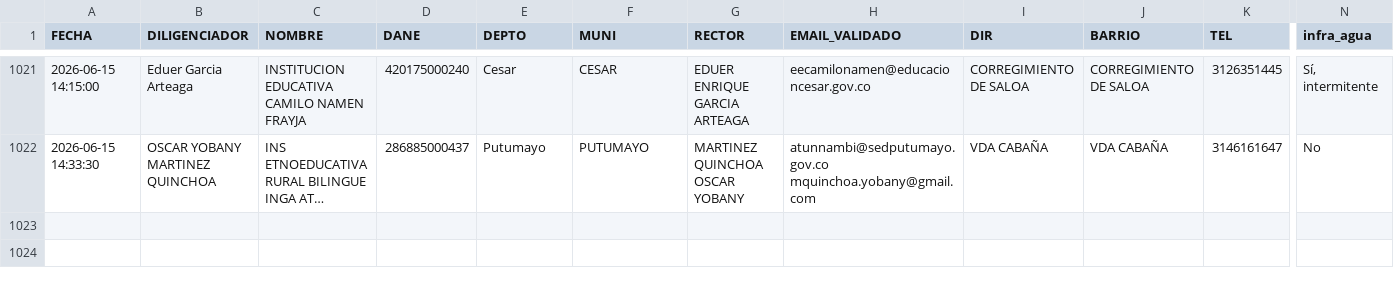
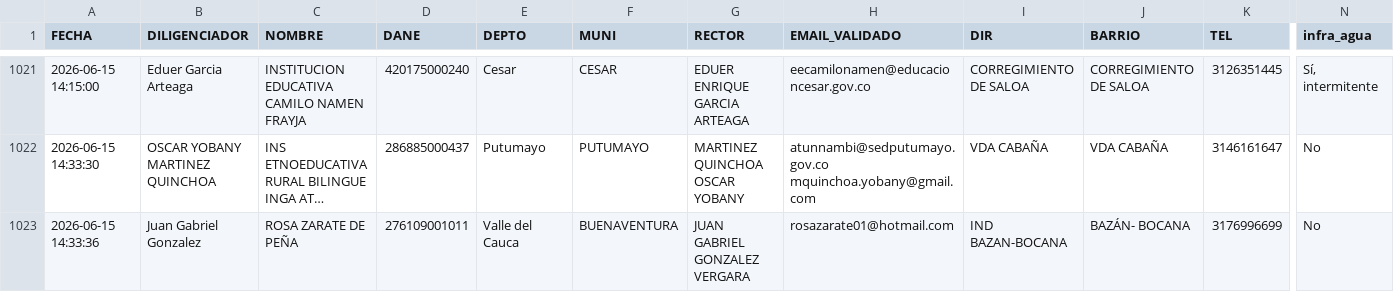
Before and after one commit to maoreyc-sketch/Encuesta_Calidad, a CSV file: Consolidado_Encuestas_MEN.csv, drawn as a sheet; only a part is shown, gaps mark what is left out; long unchanged cells end in …; rows hold the shown columns only; the diff names each change by its address in the sheet, - before the commit and + after, or states it on an @@ line.

Commit message:
Encuesta registrada 2026-06-15 14:33

```diff
--- a/Consolidado_Encuestas_MEN.csv
+++ b/Consolidado_Encuestas_MEN.csv
+row 1023: 2026-06-15 14:33:36 | Juan Gabriel Gonzalez | ROSA ZARATE DE PEÑA | 276109001011 | Valle del Cauca | BUENAVENTURA | JUAN GABRIEL GONZALEZ VERGARA | rosazarate01@hotmail.com | IND BAZAN-BOCANA | BAZÁN- BOCANA | 3176996699 | No
```
